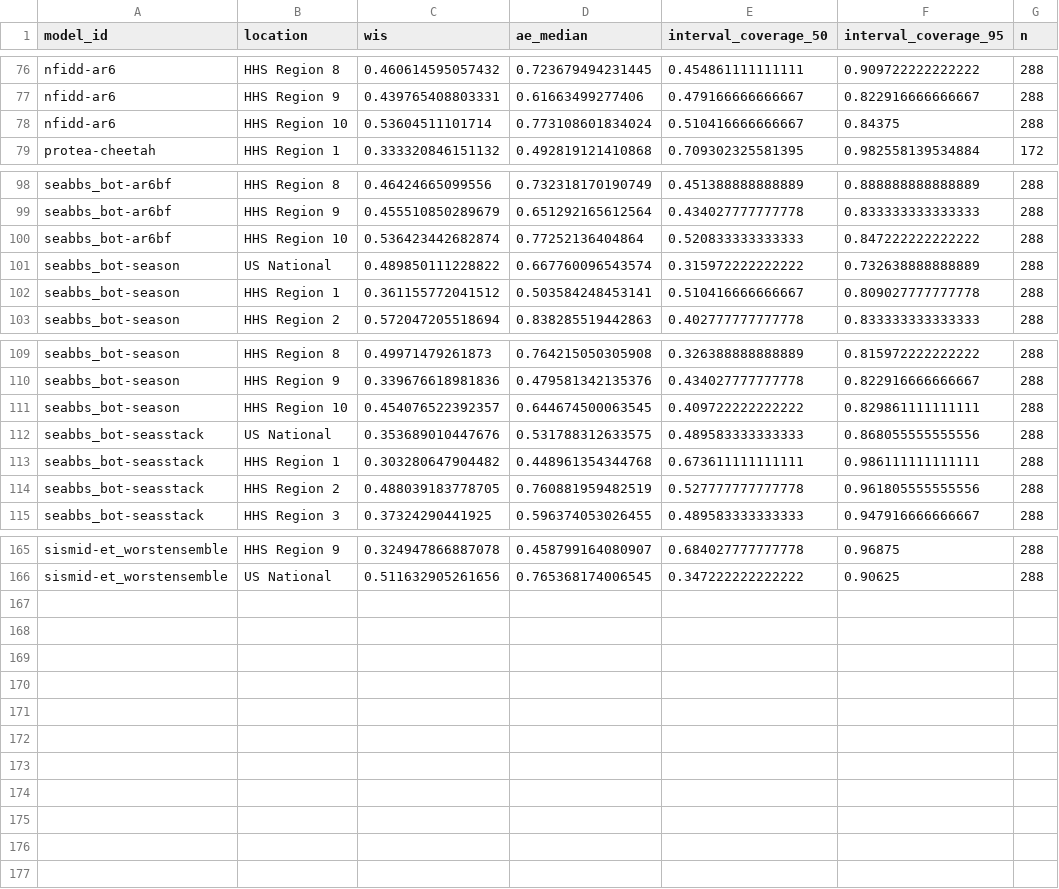
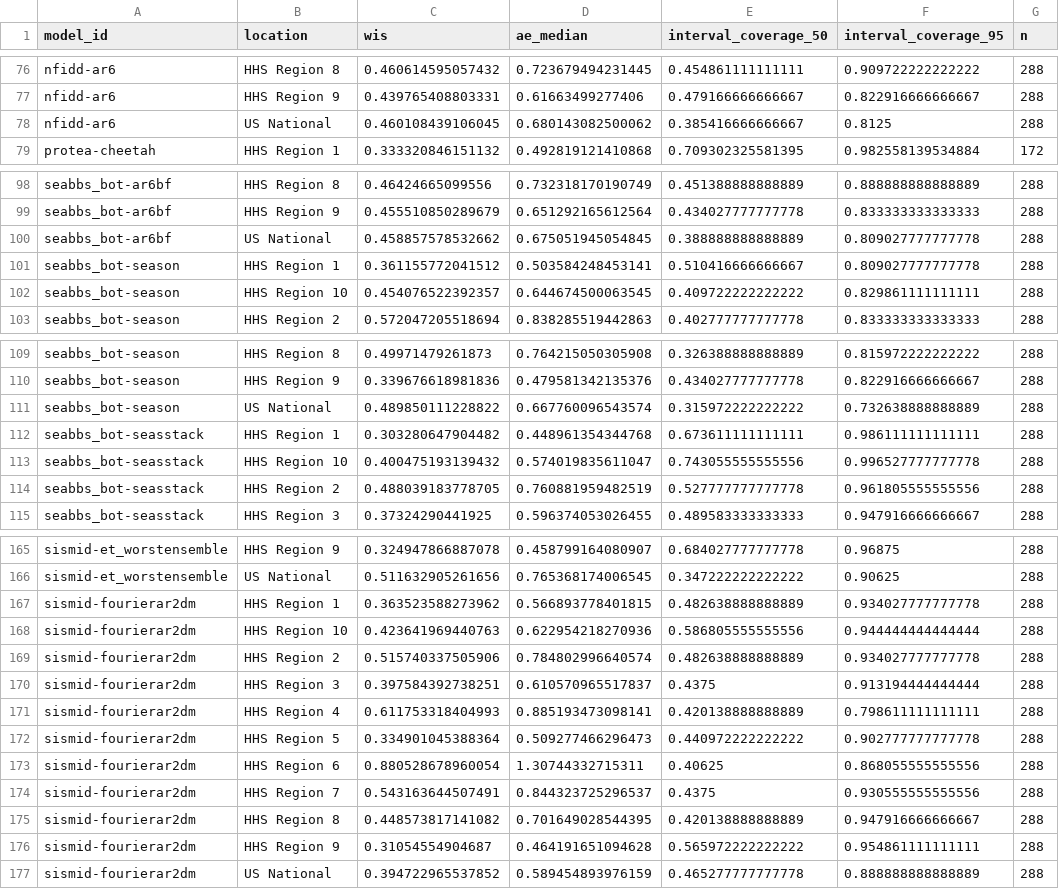
Before and after one commit to reichlab/sismid-ili-forecasting-dashboard, a CSV file: scores/ili perc/Test seasons (17/18 - 19/20)/location/scores.csv, drawn as a sheet; only a part is shown, gaps mark what is left out; the diff names each change by its address in the sheet, - before the commit and + after, or states it on an @@ line.

```diff
--- a/scores/ili perc/Test seasons (17/18 - 19/20)/location/scores.csv
+++ b/scores/ili perc/Test seasons (17/18 - 19/20)/location/scores.csv
@@ row 78 moved to row 69: nfidd-ar6 @@
@@ row 68 moved to row 78: nfidd-ar6 @@
@@ row 100 moved to row 91: seabbs_bot-ar6bf @@
@@ row 90 moved to row 100: seabbs_bot-ar6bf @@
@@ row 111 moved to row 102: seabbs_bot-season @@
@@ row 112 moved to row 122: seabbs_bot-seasstack @@
@@ row 101 moved to row 111: seabbs_bot-season @@
@@ row 122 moved to row 113: seabbs_bot-seasstack @@
+row 167: sismid-fourierar2dm | HHS Region 1 | 0.363523588273962 | 0.566893778401815 | 0.482638888888889 | 0.934027777777778 | 288
+row 168: sismid-fourierar2dm | HHS Region 10 | 0.423641969440763 | 0.622954218270936 | 0.586805555555556 | 0.944444444444444 | 288
+row 169: sismid-fourierar2dm | HHS Region 2 | 0.515740337505906 | 0.784802996640574 | 0.482638888888889 | 0.934027777777778 | 288
+row 170: sismid-fourierar2dm | HHS Region 3 | 0.397584392738251 | 0.610570965517837 | 0.4375 | 0.913194444444444 | 288
+row 171: sismid-fourierar2dm | HHS Region 4 | 0.611753318404993 | 0.885193473098141 | 0.420138888888889 | 0.798611111111111 | 288
+row 172: sismid-fourierar2dm | HHS Region 5 | 0.334901045388364 | 0.509277466296473 | 0.440972222222222 | 0.902777777777778 | 288
+row 173: sismid-fourierar2dm | HHS Region 6 | 0.880528678960054 | 1.30744332715311 | 0.40625 | 0.868055555555556 | 288
+row 174: sismid-fourierar2dm | HHS Region 7 | 0.543163644507491 | 0.844323725296537 | 0.4375 | 0.930555555555556 | 288
+row 175: sismid-fourierar2dm | HHS Region 8 | 0.448573817141082 | 0.701649028544395 | 0.420138888888889 | 0.947916666666667 | 288
+row 176: sismid-fourierar2dm | HHS Region 9 | 0.31054554904687 | 0.464191651094628 | 0.565972222222222 | 0.954861111111111 | 288
+row 177: sismid-fourierar2dm | US National | 0.394722965537852 | 0.589454893976159 | 0.465277777777778 | 0.888888888888889 | 288
```
Also changed, not shown: scores/ili perc/Test seasons (17/18 - 19/20)/horizon/scores.csv, scores/ili perc/Validation seasons (15/16 - 16/17)/horizon/scores.csv, 8 other files.
